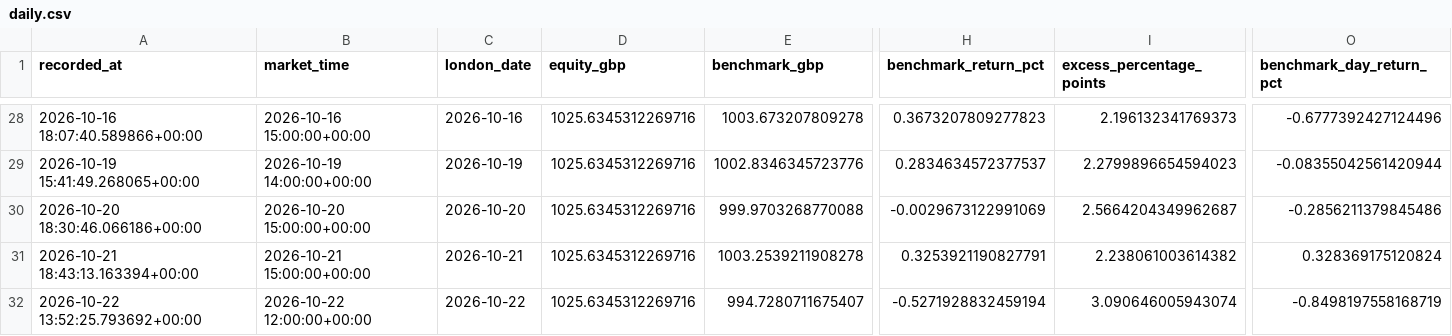
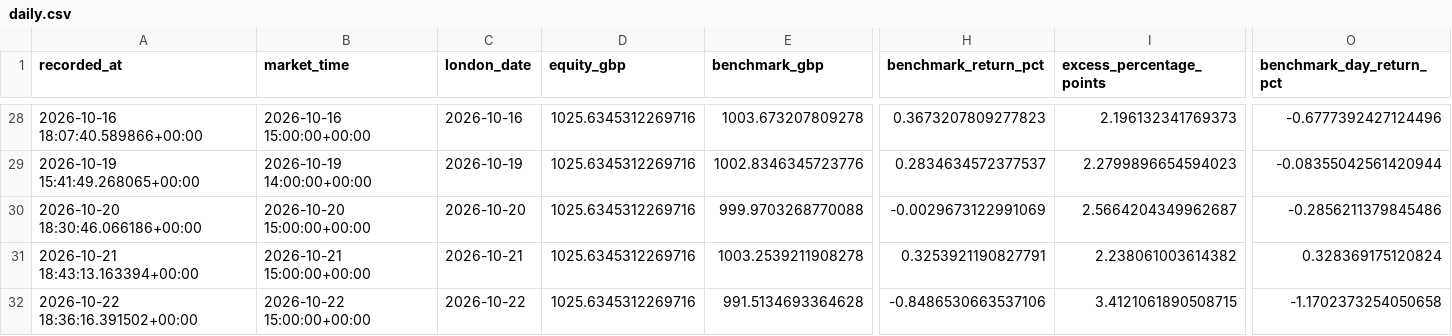
Before and after one commit to zpwhryv5gt-create/Momentum-trader, a CSV file: paper/daily.csv, drawn as a sheet; only a part is shown, gaps mark what is left out; the diff names each change by its address in the sheet, - before the commit and + after, or states it on an @@ line.

```diff
--- a/paper/daily.csv
+++ b/paper/daily.csv
-A32 (recorded_at): 2026-10-22 13:52:25.793692+00:00
+A32 (recorded_at): 2026-10-22 18:36:16.391502+00:00
-B32 (market_time): 2026-10-22 12:00:00+00:00
+B32 (market_time): 2026-10-22 15:00:00+00:00
-E32 (benchmark_gbp): 994.7280711675407
+E32 (benchmark_gbp): 991.5134693364628
-H32 (benchmark_return_pct): -0.5271928832459194
+H32 (benchmark_return_pct): -0.8486530663537106
-I32 (excess_percentage_points): 3.090646005943074
+I32 (excess_percentage_points): 3.4121061890508715
-O32 (benchmark_day_return_pct): -0.8498197558168719
+O32 (benchmark_day_return_pct): -1.1702373254050658
```
Also changed, not shown: paper/signal_prices.csv, paper/valuations.csv, 3 other files.
